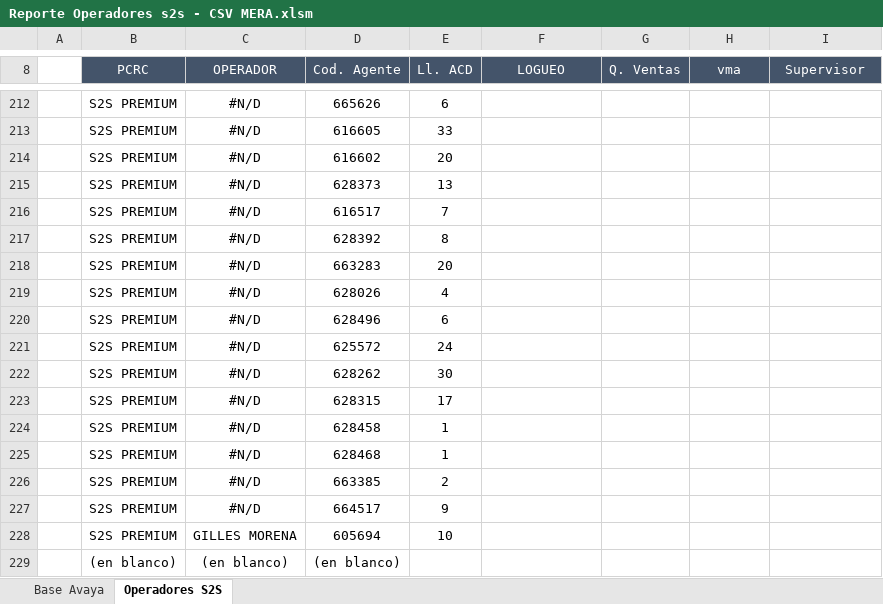
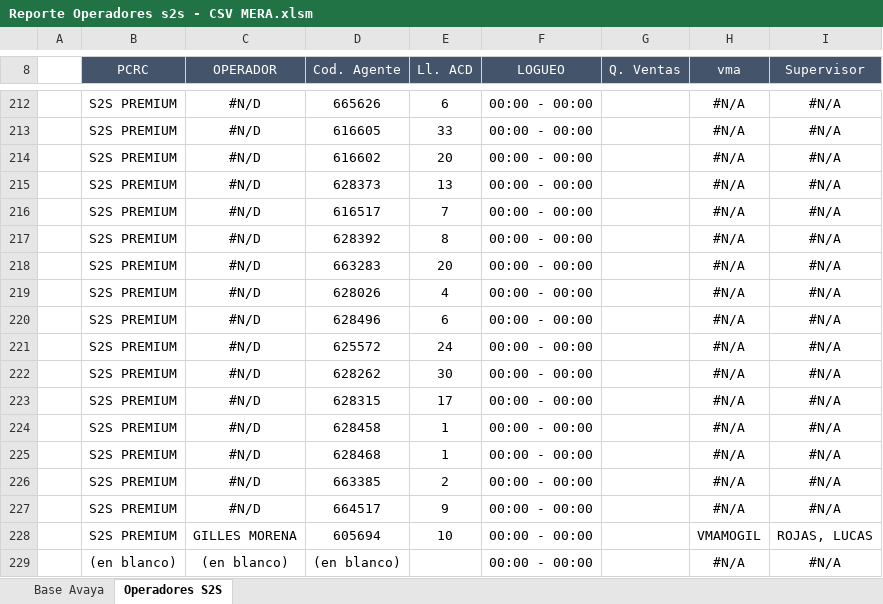
Before and after one commit to Blix-Luxta/prueba-ventas, an Excel workbook: Reporte Operadores s2s - CSV MERA.xlsm, sheet Operadores S2S, drawn as a sheet; only a part is shown, gaps mark what is left out; values as stored, in another font and other column widths than the file's, no borders; charts and pictures not drawn; the diff covers the shown part only; the diff names each change by its address in the sheet, - before the commit and + after, or states it on an @@ line.

```diff
--- a/Reporte Operadores s2s - CSV MERA.xlsm (sheet Operadores S2S)
+++ b/Reporte Operadores s2s - CSV MERA.xlsm (sheet Operadores S2S)
-F212:F229 (LOGUEO): (empty)
+F212:F229 (LOGUEO): 00:00 - 00:00
-H212:H227 (vma): (empty)
+H212:H227 (vma): #N/A
-I212:I227 (Supervisor): (empty)
+I212:I227 (Supervisor): #N/A
-H228 (vma): (empty)
+H228 (vma): VMAMOGIL
-I228 (Supervisor): (empty)
+I228 (Supervisor): ROJAS, LUCAS
-H229 (vma): (empty)
+H229 (vma): #N/A
-I229 (Supervisor): (empty)
+I229 (Supervisor): #N/A
```
Also changed, not shown: 81 edited cells elsewhere in this sheet, Reporte Operadores s2s - Mera.xlsx, 1 other file.
